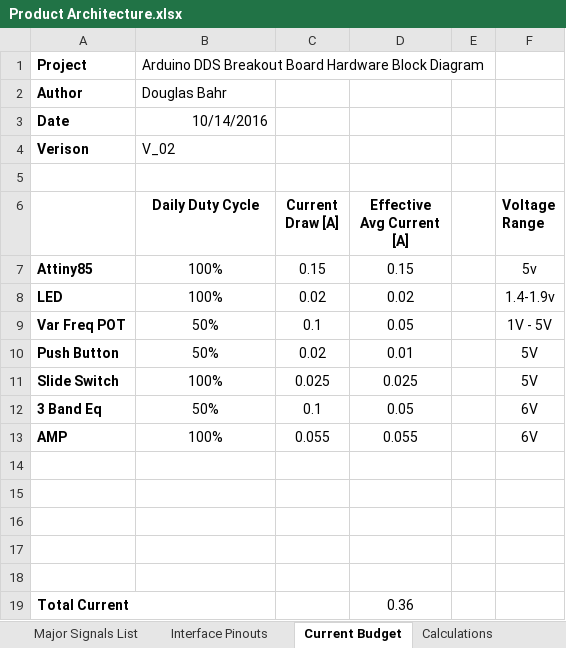
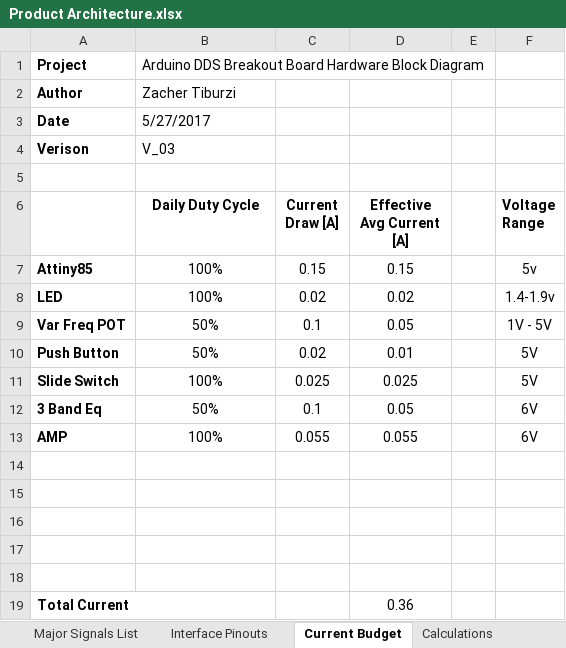
Before and after one commit to theengineeraccelerator/Arduino-DDS, an Excel workbook: 2 Architecture/Product Architecture.xlsx, sheet Current Budget, drawn as a sheet; values as stored, in another font and other column widths than the file's, no borders; the diff names each change by its address in the sheet, - before the commit and + after, or states it on an @@ line.

```diff
--- a/2 Architecture/Product Architecture.xlsx (sheet Current Budget)
+++ b/2 Architecture/Product Architecture.xlsx (sheet Current Budget)
-B2 (Daily Duty Cycle): Douglas Bahr
+B2 (Daily Duty Cycle): Zacher Tiburzi
-B3 (Daily Duty Cycle): 10/14/2016
+B3 (Daily Duty Cycle): 5/27/2017
-B3 alignment: right
+B3 alignment: left
-B4 (Daily Duty Cycle): V_02
+B4 (Daily Duty Cycle): V_03
```
Also changed, not shown: sheet Interface Pinouts, sheet Major Signals List, sheet Calculations, formulas that keep their value, charts or pictures, 2 Architecture/Major Component BOM.xlsx, 5 other files.
